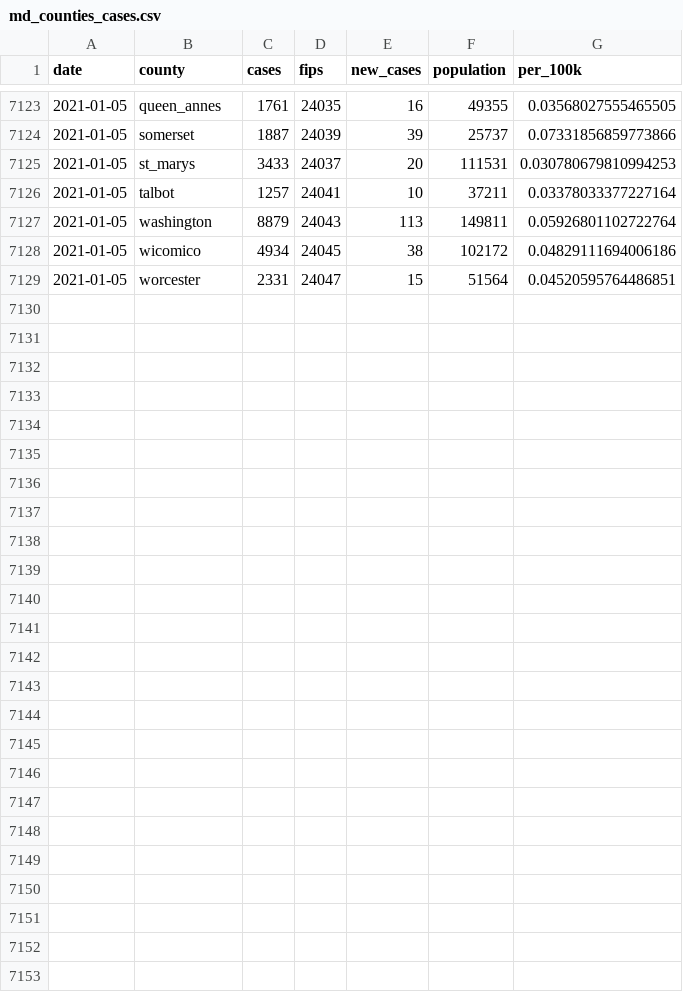
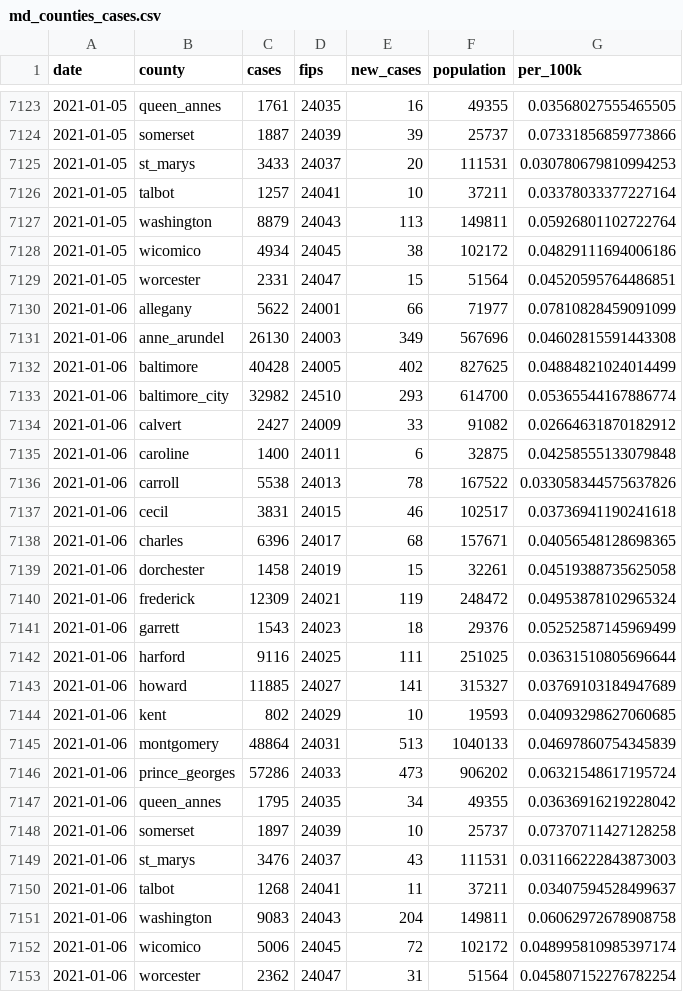
Before and after one commit to prayaggordy/D3-covid-map, a CSV file: data/md_counties_cases.csv, drawn as a sheet; only a part is shown, gaps mark what is left out.

```diff
--- a/data/md_counties_cases.csv
+++ b/data/md_counties_cases.csv
@@ -7129 +7129,25 @@ date,county,cases,fips,new_cases,population,per_100k
 2021-01-05,worcester,2331,24047,15,51564,0.04520595764486851
+2021-01-06,allegany,5622,24001,66,71977,0.07810828459091099
+2021-01-06,anne_arundel,26130,24003,349,567696,0.04602815591443308
+2021-01-06,baltimore,40428,24005,402,827625,0.04884821024014499
+2021-01-06,baltimore_city,32982,24510,293,614700,0.05365544167886774
+2021-01-06,calvert,2427,24009,33,91082,0.02664631870182912
+2021-01-06,caroline,1400,24011,6,32875,0.04258555133079848
+2021-01-06,carroll,5538,24013,78,167522,0.033058344575637826
+2021-01-06,cecil,3831,24015,46,102517,0.03736941190241618
+2021-01-06,charles,6396,24017,68,157671,0.04056548128698365
+2021-01-06,dorchester,1458,24019,15,32261,0.04519388735625058
+2021-01-06,frederick,12309,24021,119,248472,0.04953878102965324
+2021-01-06,garrett,1543,24023,18,29376,0.05252587145969499
+2021-01-06,harford,9116,24025,111,251025,0.03631510805696644
+2021-01-06,howard,11885,24027,141,315327,0.03769103184947689
+2021-01-06,kent,802,24029,10,19593,0.04093298627060685
+2021-01-06,montgomery,48864,24031,513,1040133,0.04697860754345839
+2021-01-06,prince_georges,57286,24033,473,906202,0.06321548617195724
+2021-01-06,queen_annes,1795,24035,34,49355,0.03636916219228042
+2021-01-06,somerset,1897,24039,10,25737,0.07370711427128258
+2021-01-06,st_marys,3476,24037,43,111531,0.031166222843873003
+2021-01-06,talbot,1268,24041,11,37211,0.03407594528499637
+2021-01-06,washington,9083,24043,204,149811,0.06062972678908758
+2021-01-06,wicomico,5006,24045,72,102172,0.048995810985397174
+2021-01-06,worcester,2362,24047,31,51564,0.045807152276782254
```
Also changed, not shown: data/md_counties.csv, data/md_counties_deaths.csv, 22 other files.
